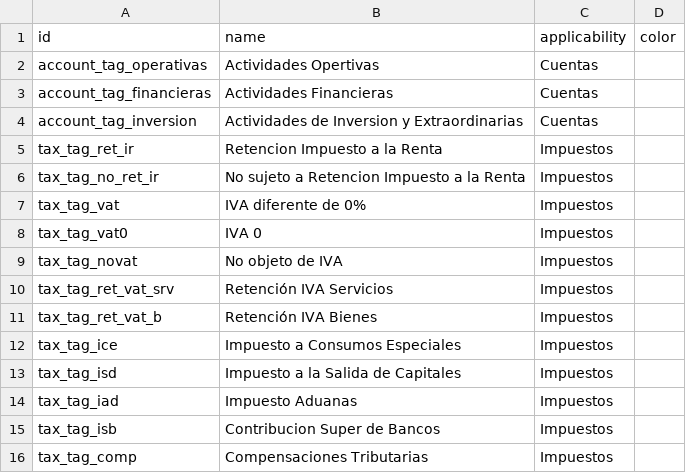
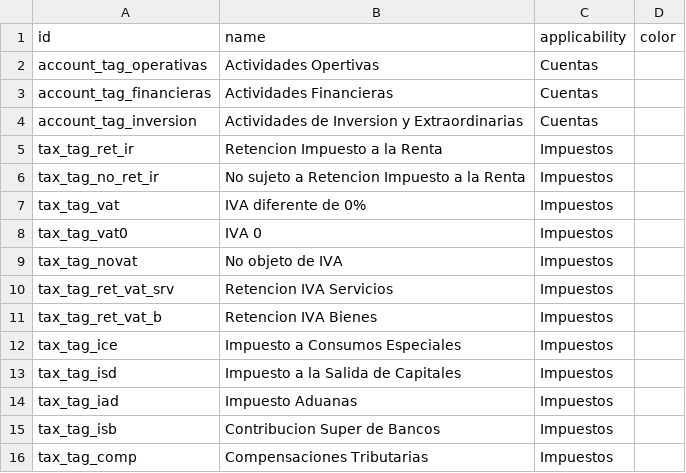
Before and after one commit to JJARAMIF/ITC, a CSV file: odoo_v11/l10n_ec_chart/data/account.account.tag.csv, drawn as a sheet; the diff names each change by its address in the sheet, - before the commit and + after, or states it on an @@ line.

Commit message:
ok

```diff
--- a/odoo_v11/l10n_ec_chart/data/account.account.tag.csv
+++ b/odoo_v11/l10n_ec_chart/data/account.account.tag.csv
-B10 (name): Retención IVA Servicios
+B10 (name): Retencion IVA Servicios
-B11 (name): Retención IVA Bienes
+B11 (name): Retencion IVA Bienes
```
